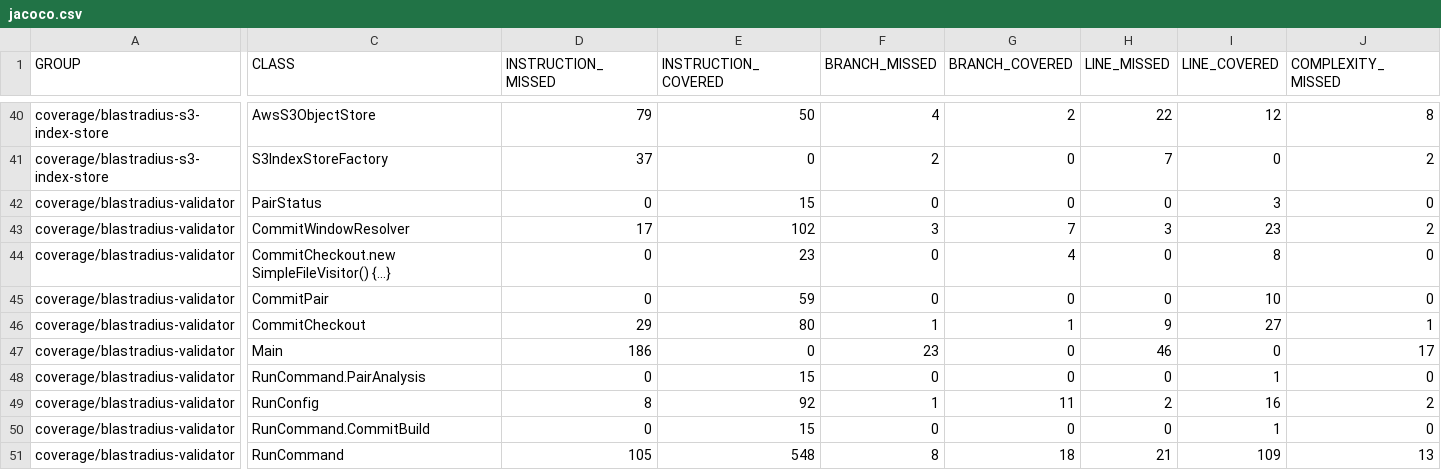
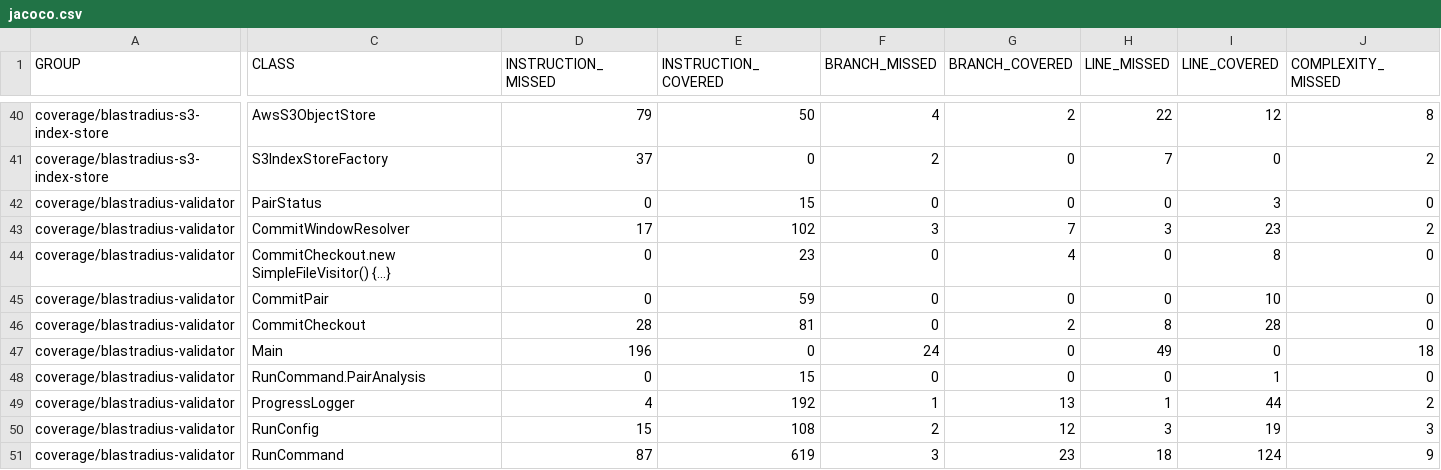
Before and after one commit to baokhang83/blastradius, a CSV file: jacoco.csv, drawn as a sheet; only a part is shown, gaps mark what is left out; removed rows and columns are numbered as before the commit, all else as after; rows hold the shown columns only; the diff covers the shown part only; the diff names each change by its address in the sheet, - before the commit and + after, or states it on an @@ line.

Commit message:
Deploying to gh-pages from @ baokhang83/blastradius@5534f0736a90e46852fb6710a702373e43fb6597 🚀

```diff
--- a/jacoco.csv
+++ b/jacoco.csv
-D46 (INSTRUCTION_MISSED): 29
+D46 (INSTRUCTION_MISSED): 28
-E46 (INSTRUCTION_COVERED): 80
+E46 (INSTRUCTION_COVERED): 81
-F46 (BRANCH_MISSED): 1
+F46 (BRANCH_MISSED): 0
-G46 (BRANCH_COVERED): 1
+G46 (BRANCH_COVERED): 2
-H46 (LINE_MISSED): 9
+H46 (LINE_MISSED): 8
-I46 (LINE_COVERED): 27
+I46 (LINE_COVERED): 28
-J46 (COMPLEXITY_MISSED): 1
+J46 (COMPLEXITY_MISSED): 0
-D47 (INSTRUCTION_MISSED): 186
+D47 (INSTRUCTION_MISSED): 196
-F47 (BRANCH_MISSED): 23
+F47 (BRANCH_MISSED): 24
-H47 (LINE_MISSED): 46
+H47 (LINE_MISSED): 49
-J47 (COMPLEXITY_MISSED): 17
+J47 (COMPLEXITY_MISSED): 18
+row 49: coverage/blastradius-validator | ProgressLogger | 4 | 192 | 1 | 13 | 1 | 44 | 2
-D50 (INSTRUCTION_MISSED): 8
+D50 (INSTRUCTION_MISSED): 15
-E50 (INSTRUCTION_COVERED): 92
+E50 (INSTRUCTION_COVERED): 108
-F50 (BRANCH_MISSED): 1
+F50 (BRANCH_MISSED): 2
-G50 (BRANCH_COVERED): 11
+G50 (BRANCH_COVERED): 12
-H50 (LINE_MISSED): 2
+H50 (LINE_MISSED): 3
-I50 (LINE_COVERED): 16
+I50 (LINE_COVERED): 19
-J50 (COMPLEXITY_MISSED): 2
+J50 (COMPLEXITY_MISSED): 3
-row 50: coverage/blastradius-validator | RunCommand.CommitBuild | 0 | 15 | 0 | 0 | 0 | 1 | 0
-D51 (INSTRUCTION_MISSED): 105
+D51 (INSTRUCTION_MISSED): 87
-E51 (INSTRUCTION_COVERED): 548
+E51 (INSTRUCTION_COVERED): 619
-F51 (BRANCH_MISSED): 8
+F51 (BRANCH_MISSED): 3
-G51 (BRANCH_COVERED): 18
+G51 (BRANCH_COVERED): 23
-H51 (LINE_MISSED): 21
+H51 (LINE_MISSED): 18
-I51 (LINE_COVERED): 109
+I51 (LINE_COVERED): 124
-J51 (COMPLEXITY_MISSED): 13
+J51 (COMPLEXITY_MISSED): 9
```
Also changed, not shown: 4 added rows and 5 edited cells elsewhere in this file, 29 other files.
